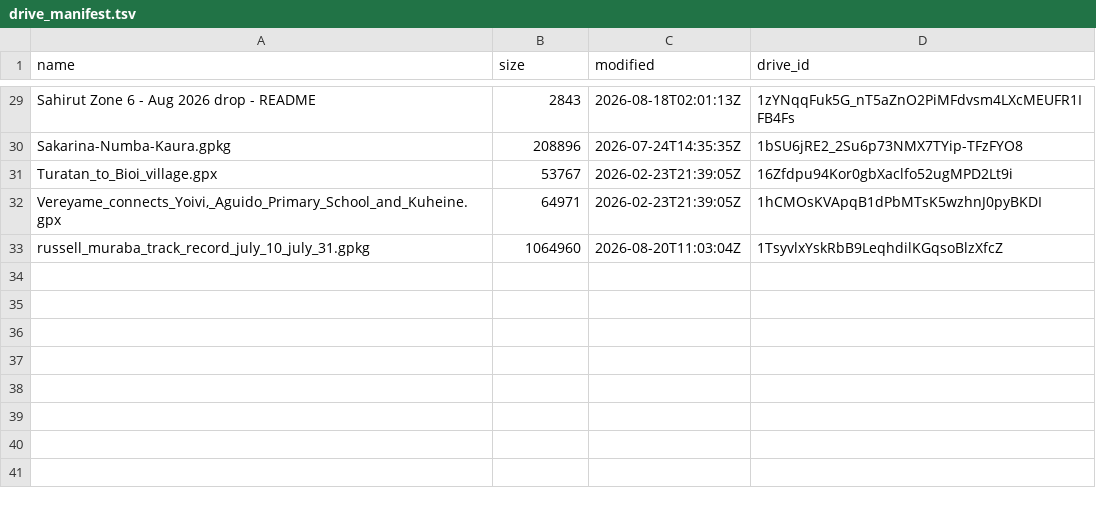
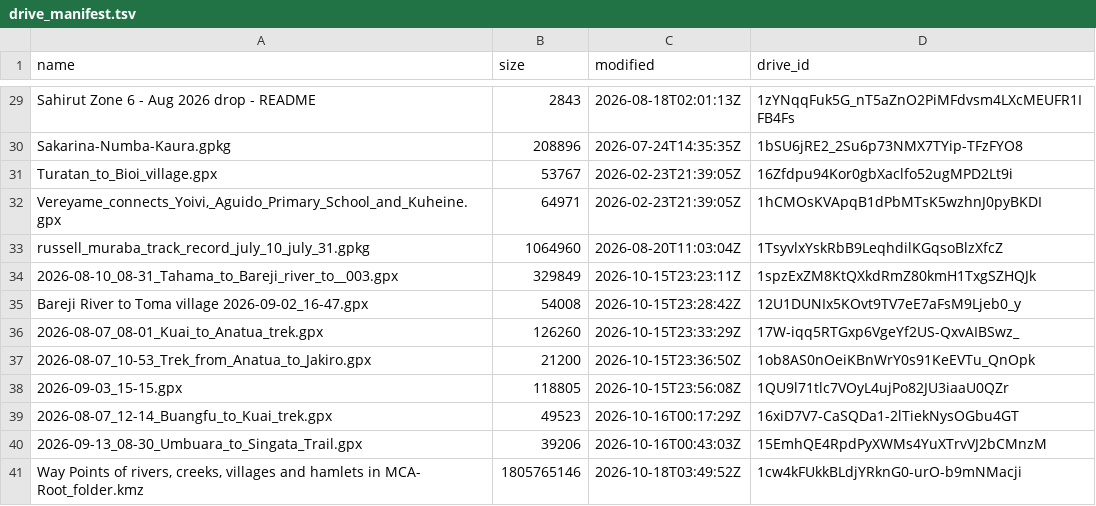
Before and after one commit to wtunsworth-a11y/MCA_Tracks, a TSV file: data/drive_manifest.tsv, drawn as a sheet; only a part is shown, gaps mark what is left out.

```diff
--- a/data/drive_manifest.tsv
+++ b/data/drive_manifest.tsv
@@ -33 +33,9 @@ Vereyame_connects_Yoivi,_Aguido_Primary_School_and_Kuheine.gpx	64971	2026-02-23T
 russell_muraba_track_record_july_10_july_31.gpkg	1064960	2026-08-20T11:03:04Z	1TsyvlxYskRbB9LeqhdilKGqsoBlzXfcZ
+2026-08-10_08-31_Tahama_to_Bareji_river_to__003.gpx	329849	2026-10-15T23:23:11Z	1spzExZM8KtQXkdRmZ80kmH1TxgSZHQJk
+Bareji River to Toma village 2026-09-02_16-47.gpx	54008	2026-10-15T23:28:42Z	12U1DUNIx5KOvt9TV7eE7aFsM9Ljeb0_y
+2026-08-07_08-01_Kuai_to_Anatua_trek.gpx	126260	2026-10-15T23:33:29Z	17W-iqq5RTGxp6VgeYf2US-QxvAIBSwz_
+2026-08-07_10-53_Trek_from_Anatua_to_Jakiro.gpx	21200	2026-10-15T23:36:50Z	1ob8AS0nOeiKBnWrY0s91KeEVTu_QnOpk
+2026-09-03_15-15.gpx	118805	2026-10-15T23:56:08Z	1QU9l71tlc7VOyL4ujPo82JU3iaaU0QZr
+2026-08-07_12-14_Buangfu_to_Kuai_trek.gpx	49523	2026-10-16T00:17:29Z	16xiD7V7-CaSQDa1-2lTiekNysOGbu4GT
+2026-09-13_08-30_Umbuara_to_Singata_Trail.gpx	39206	2026-10-16T00:43:03Z	15EmhQE4RpdPyXWMs4YuXTrvVJ2bCMnzM
+Way Points of rivers, creeks, villages and hamlets in MCA- Root_folder.kmz	1805765146	2026-10-18T03:49:52Z	1cw4kFUkkBLdjYRknG0-urO-b9mNMacji
```
